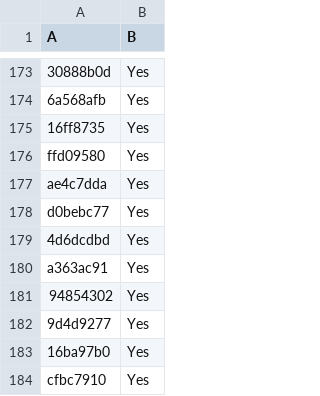
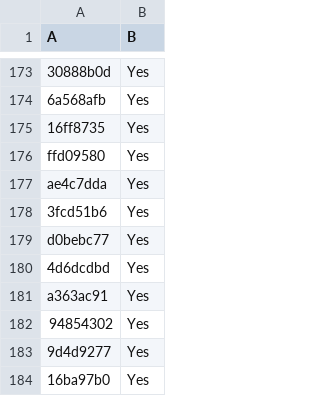
Before and after one commit to LightspeedBalls/data, a CSV file: do-not-delete-this.csv, drawn as a sheet; only a part is shown, gaps mark what is left out; the shorter side is filled out with more unchanged rows; the diff names each change by its address in the sheet, - before the commit and + after, or states it on an @@ line.

Commit message:
Update

```diff
--- a/do-not-delete-this.csv
+++ b/do-not-delete-this.csv
+row 178: 3fcd51b6 | Yes
```
